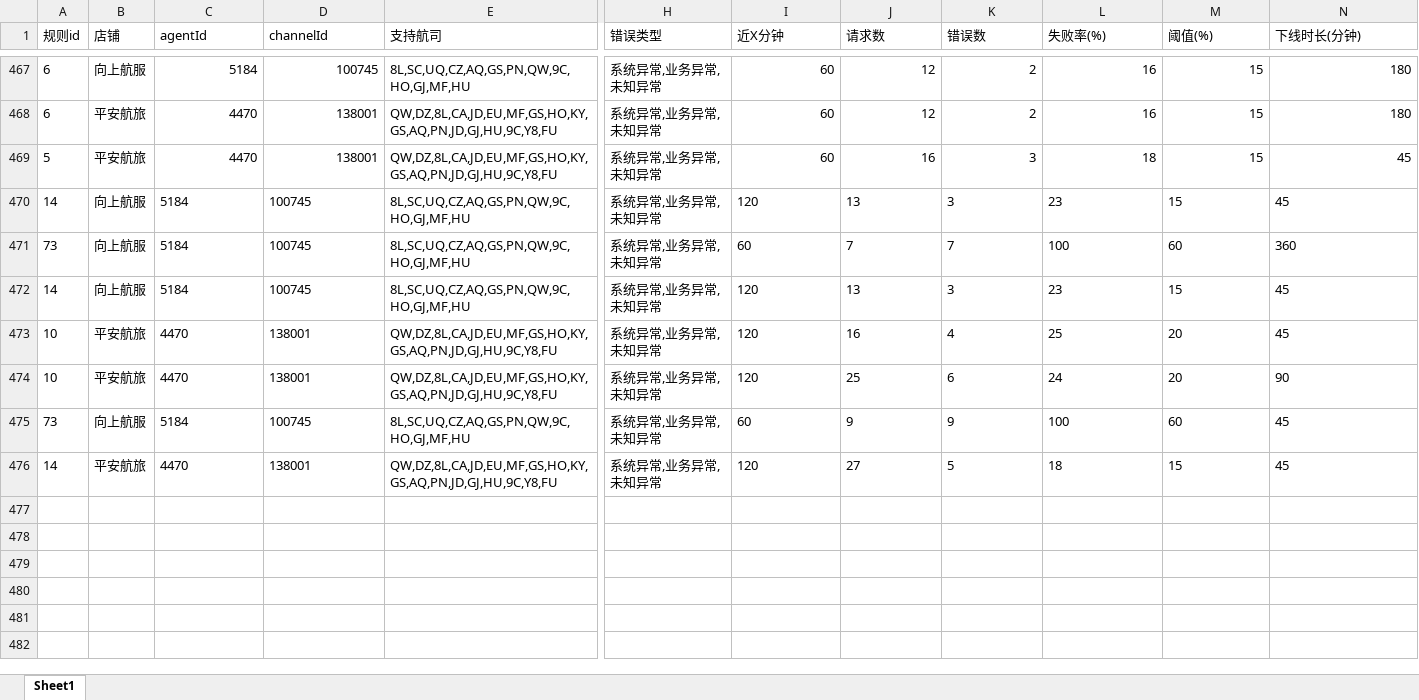
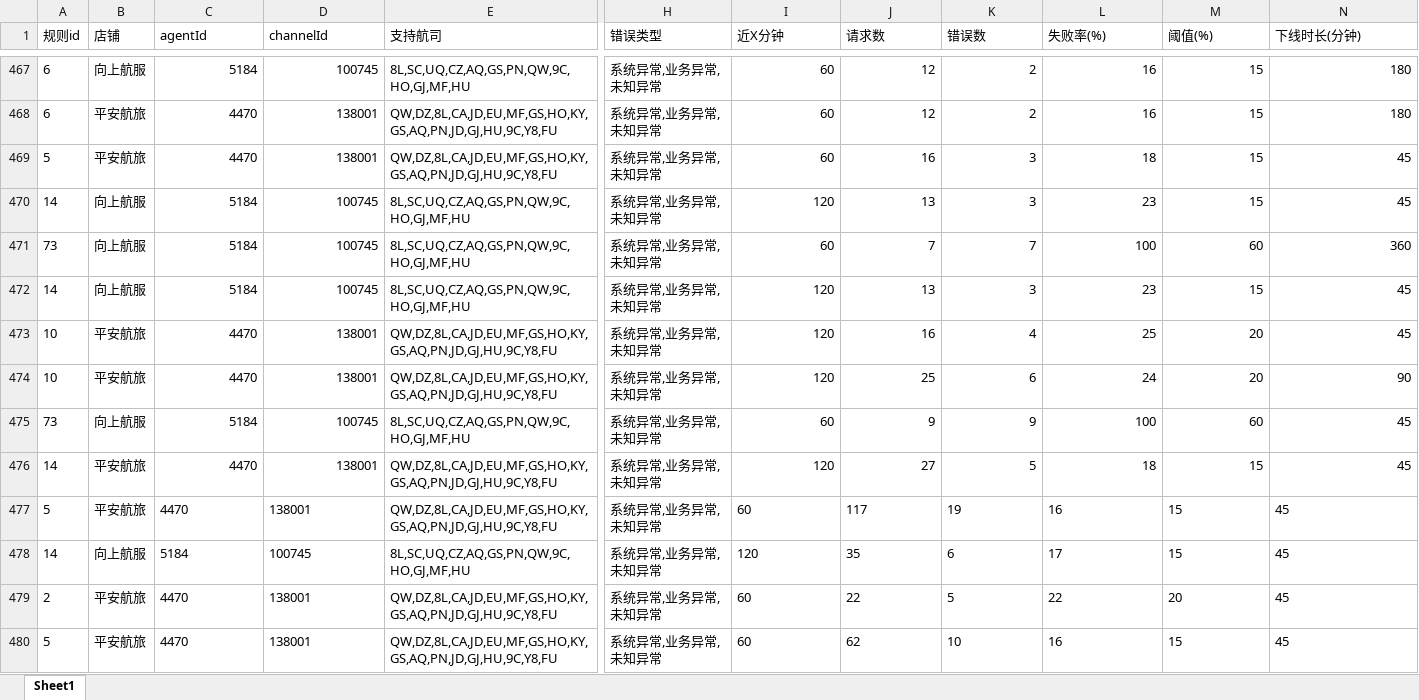
Before and after one commit to LUOcheng487/-, an Excel workbook: data/飞猪.xlsx, sheet Sheet1, drawn as a sheet; only a part is shown, gaps mark what is left out; values as stored, in another font and other column widths than the file's, no borders; rows hold the shown columns only; the diff covers the shown part only; the diff names each change by its address in the sheet, - before the commit and + after, or states it on an @@ line.

```diff
--- a/data/飞猪.xlsx (sheet Sheet1)
+++ b/data/飞猪.xlsx (sheet Sheet1)
-C470:D476 alignment: left
+C470:D476 alignment: right
-I470:N476 alignment: left
+I470:N476 alignment: right
+row 477: 5 | 平安航旅 | 4470 | 138001 | QW,DZ,8L,CA,JD,EU,MF,GS,HO,KY,GS,AQ,PN,JD,GJ,HU,9C,Y8,FU | 系统异常,业务异常,未知异常 | 60 | 117 | 19 | 16 | 15 | 45
+row 478: 14 | 向上航服 | 5184 | 100745 | 8L,SC,UQ,CZ,AQ,GS,PN,QW,9C,HO,GJ,MF,HU | 系统异常,业务异常,未知异常 | 120 | 35 | 6 | 17 | 15 | 45
+row 479: 2 | 平安航旅 | 4470 | 138001 | QW,DZ,8L,CA,JD,EU,MF,GS,HO,KY,GS,AQ,PN,JD,GJ,HU,9C,Y8,FU | 系统异常,业务异常,未知异常 | 60 | 22 | 5 | 22 | 20 | 45
+row 480: 5 | 平安航旅 | 4470 | 138001 | QW,DZ,8L,CA,JD,EU,MF,GS,HO,KY,GS,AQ,PN,JD,GJ,HU,9C,Y8,FU | 系统异常,业务异常,未知异常 | 60 | 62 | 10 | 16 | 15 | 45
```
Also changed, not shown: 11 added rows elsewhere in this sheet, data/携程.xlsx, data/智行.xlsx, 1 other file.
